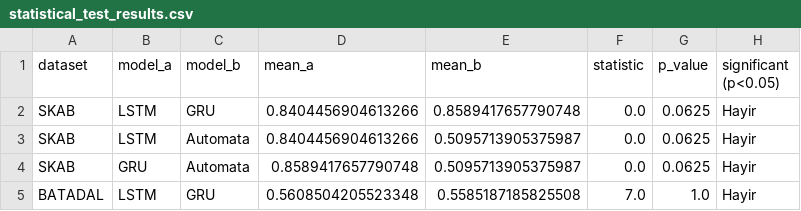
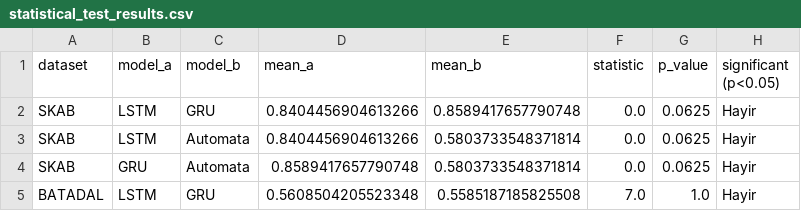
Before and after one commit to tayrubys/TimeSeries-Enhanced, a CSV file: results/outputs/statistical_test_results.csv, drawn as a sheet.

```diff
--- a/results/outputs/statistical_test_results.csv
+++ b/results/outputs/statistical_test_results.csv
@@ -2,4 +2,4 @@ dataset,model_a,model_b,mean_a,mean_b,statistic,p_value,significant (p<0.05)
 SKAB,LSTM,GRU,0.8404456904613266,0.8589417657790748,0.0,0.0625,Hayir
-SKAB,LSTM,Automata,0.8404456904613266,0.5095713905375987,0.0,0.0625,Hayir
-SKAB,GRU,Automata,0.8589417657790748,0.5095713905375987,0.0,0.0625,Hayir
+SKAB,LSTM,Automata,0.8404456904613266,0.5803733548371814,0.0,0.0625,Hayir
+SKAB,GRU,Automata,0.8589417657790748,0.5803733548371814,0.0,0.0625,Hayir
 BATADAL,LSTM,GRU,0.5608504205523348,0.5585187185825508,7.0,1.0,Hayir
```
Also changed, not shown: results/outputs/automata_advanced_all_scenarios_metrics.csv, results/outputs/automata_batadal_seed_summary.csv, 8 other files.
